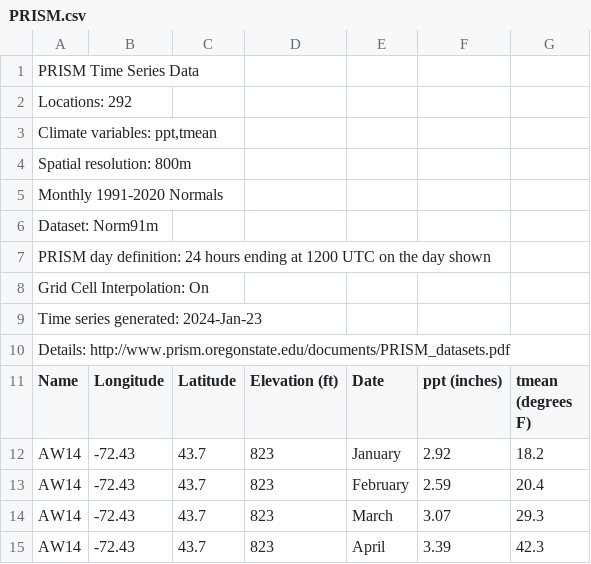
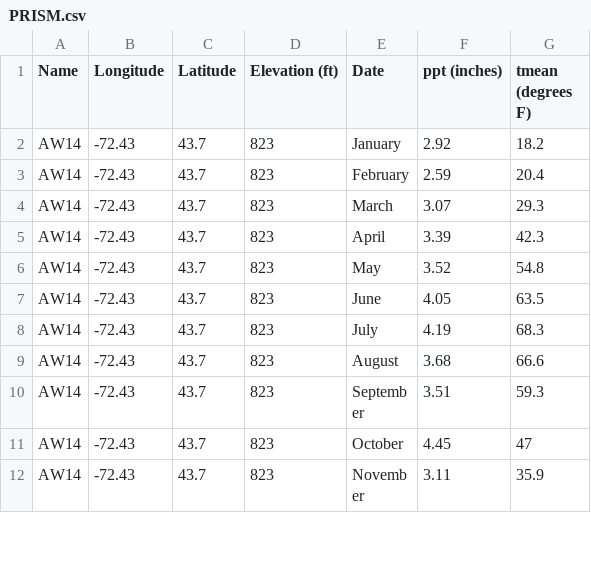
Before and after one commit to ErinSoil/FracFarmVT, a CSV file: PRISM.csv, drawn as a sheet; only a part is shown; the shorter side is filled out with more unchanged rows; the diff names each change by its address in the sheet, - before the commit and + after, or states it on an @@ line.

Commit message:
updated Prism

```diff
--- a/PRISM.csv
+++ b/PRISM.csv
-row 1: PRISM Time Series Data
-row 2: Locations: 292
-row 3: Climate variables: ppt,tmean
-row 4: Spatial resolution: 800m
-row 5: Monthly 1991-2020 Normals
-row 6: Dataset: Norm91m
-row 7: PRISM day definition: 24 hours ending at 1200 UTC on the day shown
-row 8: Grid Cell Interpolation: On
-row 9: Time series generated: 2024-Jan-23
-row 10: Details: http://www.prism.oregonstate.edu/documents/PRISM_datasets.pdf
```
Also changed, not shown: 1 other file.
